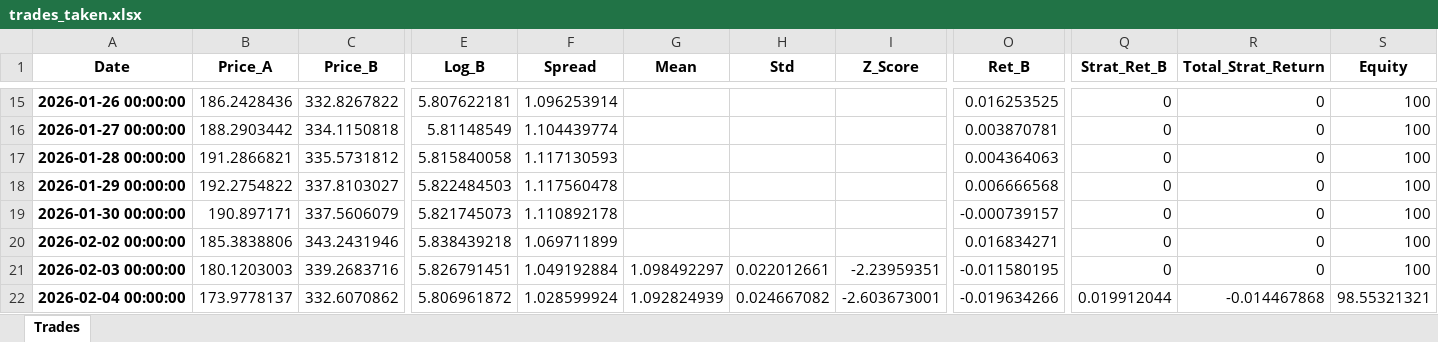
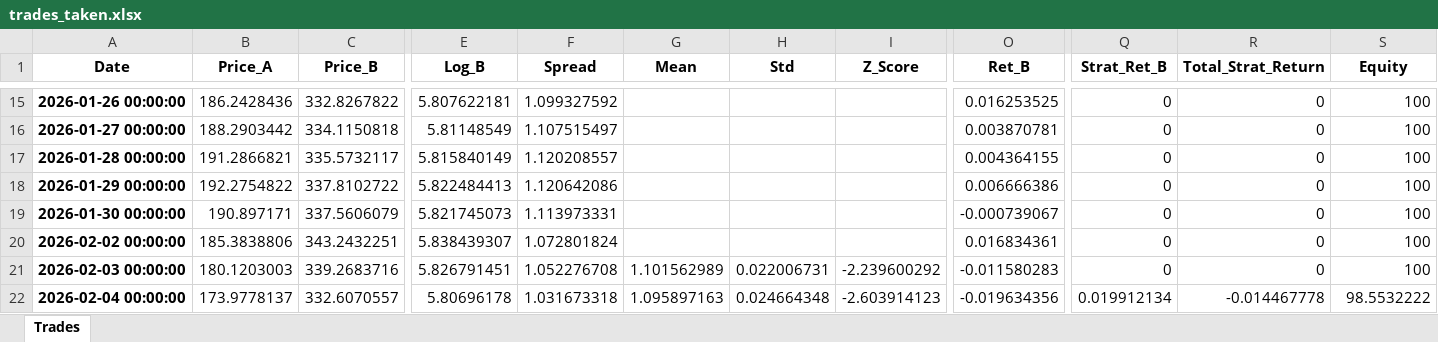
Before and after one commit to massey007/pairs_trading_algo, an Excel workbook: trades_taken.xlsx, sheet Trades, drawn as a sheet; only a part is shown, gaps mark what is left out; values as stored, in another font and other column widths than the file's, no borders; the diff covers the shown part only; the diff names each change by its address in the sheet, - before the commit and + after, or states it on an @@ line.

```diff
--- a/trades_taken.xlsx (sheet Trades)
+++ b/trades_taken.xlsx (sheet Trades)
-F15 (Spread): 1.096253914
+F15 (Spread): 1.099327592
-F16 (Spread): 1.104439774
+F16 (Spread): 1.107515497
-C17 (Price_B): 335.5731812
+C17 (Price_B): 335.5732117
-E17 (Log_B): 5.815840058
+E17 (Log_B): 5.815840149
-F17 (Spread): 1.117130593
+F17 (Spread): 1.120208557
-O17 (Ret_B): 0.004364063
+O17 (Ret_B): 0.004364155
-C18 (Price_B): 337.8103027
+C18 (Price_B): 337.8102722
-E18 (Log_B): 5.822484503
+E18 (Log_B): 5.822484413
-F18 (Spread): 1.117560478
+F18 (Spread): 1.120642086
-O18 (Ret_B): 0.006666568
+O18 (Ret_B): 0.006666386
-F19 (Spread): 1.110892178
+F19 (Spread): 1.113973331
-O19 (Ret_B): -0.000739157
+O19 (Ret_B): -0.000739067
-C20 (Price_B): 343.2431946
+C20 (Price_B): 343.2432251
-E20 (Log_B): 5.838439218
+E20 (Log_B): 5.838439307
-F20 (Spread): 1.069711899
+F20 (Spread): 1.072801824
-O20 (Ret_B): 0.016834271
+O20 (Ret_B): 0.016834361
-F21 (Spread): 1.049192884
+F21 (Spread): 1.052276708
-G21 (Mean): 1.098492297
+G21 (Mean): 1.101562989
-H21 (Std): 0.022012661
+H21 (Std): 0.022006731
-I21 (Z_Score): -2.23959351
+I21 (Z_Score): -2.239600292
-O21 (Ret_B): -0.011580195
+O21 (Ret_B): -0.011580283
-C22 (Price_B): 332.6070862
+C22 (Price_B): 332.6070557
-E22 (Log_B): 5.806961872
+E22 (Log_B): 5.80696178
-F22 (Spread): 1.028599924
+F22 (Spread): 1.031673318
-G22 (Mean): 1.092824939
+G22 (Mean): 1.095897163
-H22 (Std): 0.024667082
+H22 (Std): 0.024664348
-I22 (Z_Score): -2.603673001
+I22 (Z_Score): -2.603914123
-O22 (Ret_B): -0.019634266
+O22 (Ret_B): -0.019634356
-Q22 (Strat_Ret_B): 0.019912044
+Q22 (Strat_Ret_B): 0.019912134
-R22 (Total_Strat_Return): -0.014467868
+R22 (Total_Strat_Return): -0.014467778
-S22 (Equity): 98.55321321
+S22 (Equity): 98.5532222
```
Also changed, not shown: 537 edited cells elsewhere in this sheet, 3 other files.
